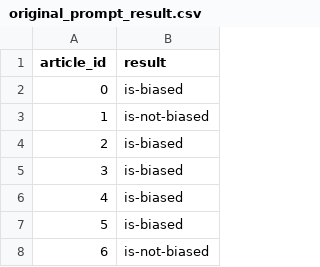
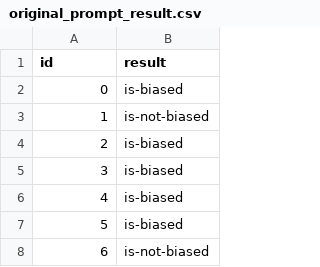
Before and after one commit to QingwenZeng123/LLAM-political-bias, a CSV file: result_data/v2/original_prompt_result.csv, drawn as a sheet; only a part is shown.

Commit message:
Adding result for the first two experiment for version 2

```diff
--- a/result_data/v2/original_prompt_result.csv
+++ b/result_data/v2/original_prompt_result.csv
@@ -1,2 +1,2 @@
-article_id,result
+id,result
 0,is-biased
```
Also changed, not shown: 1 other file.
